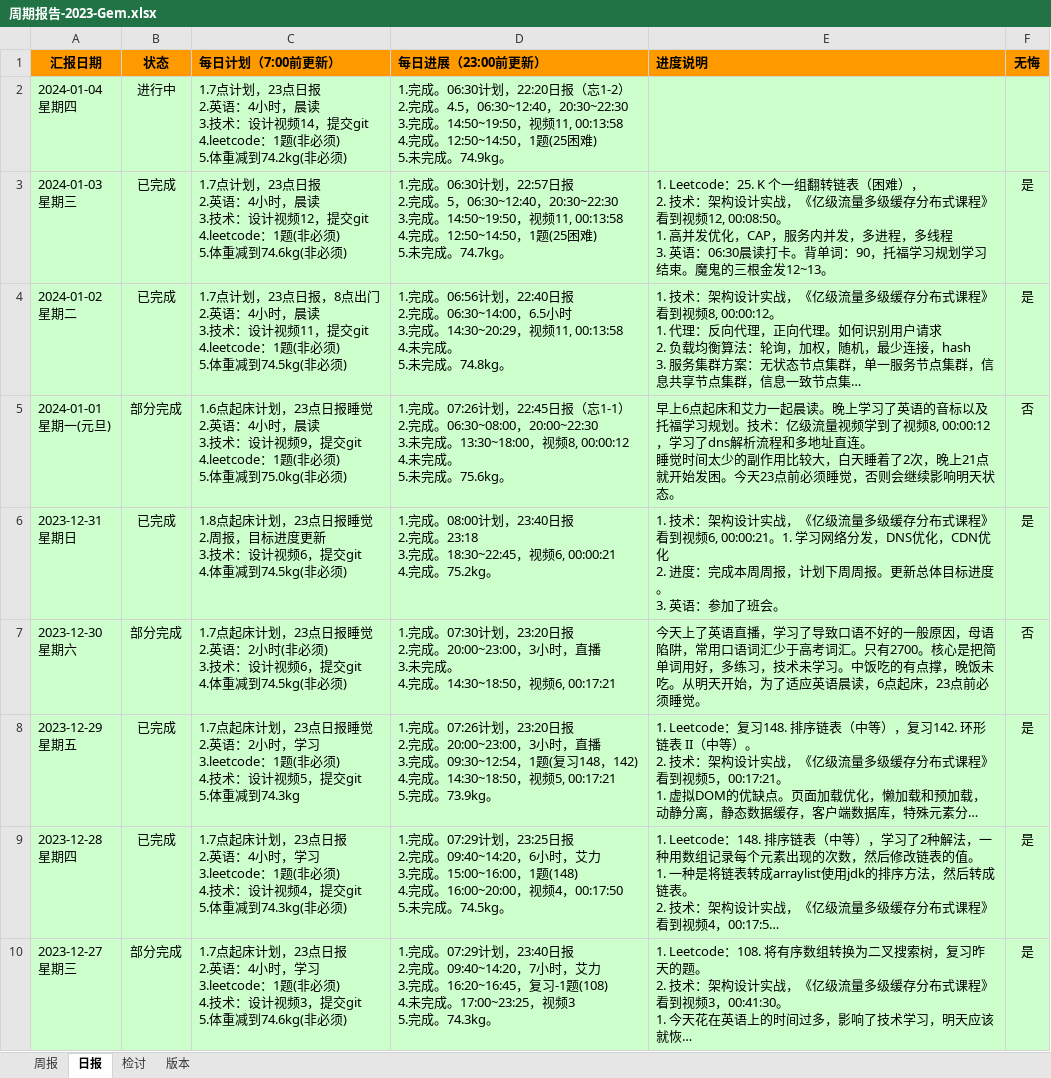
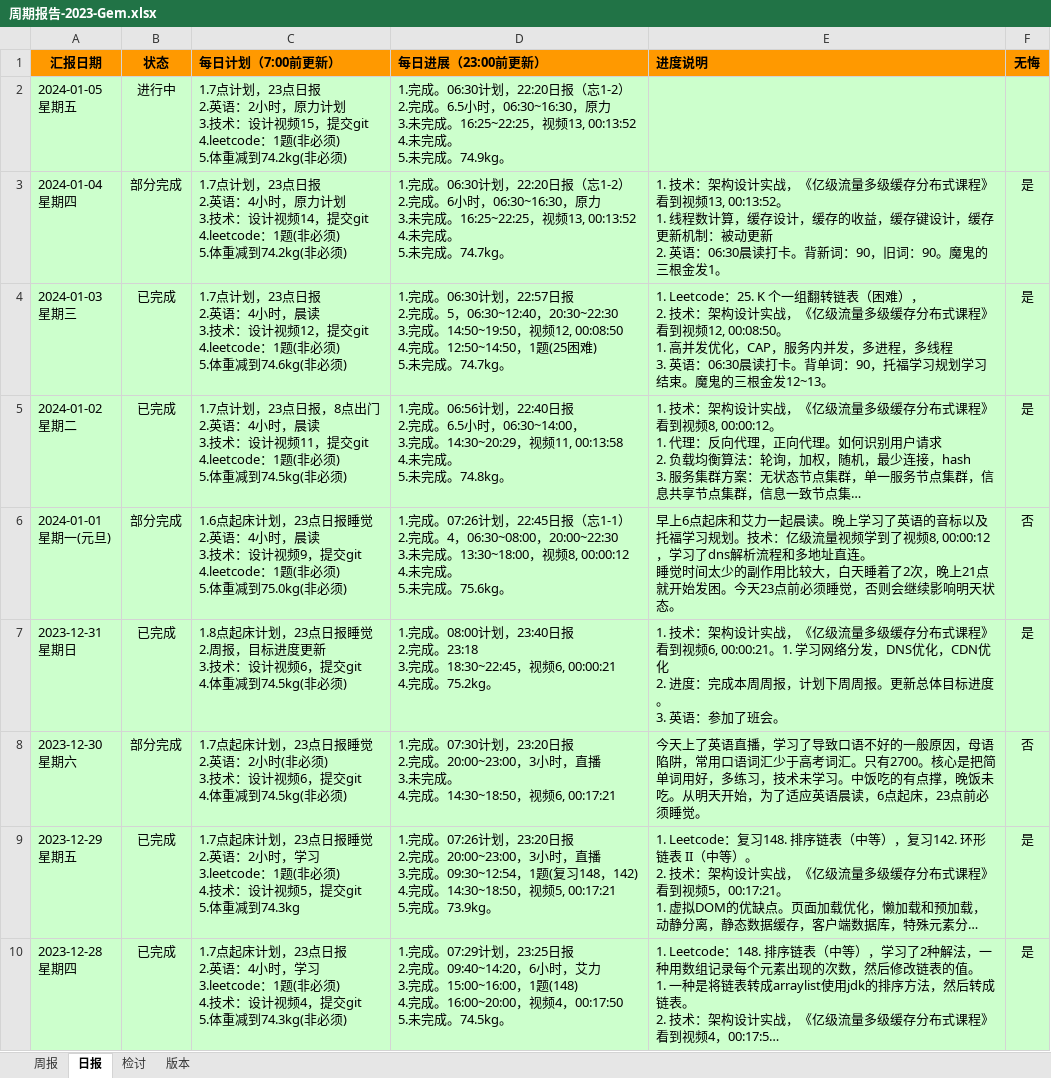
Before and after one commit to namelessmyth/beFreeCoder, an Excel workbook: docs/report/周期报告-2023-Gem.xlsx, sheet 日报, drawn as a sheet; only a part is shown; the shorter side is filled out with more unchanged rows; long unchanged cells end in …; values as stored, in another font and other column widths than the file's, no borders; conditional formats not drawn; addresses are those after the commit; ↵ is a line break in a cell; the diff names each change by its address in the sheet, - before the commit and + after, or states it on an @@ line.

Commit message:
"1. 技术：架构设计实战，《亿级流量多级缓存分布式课程》看到视频13, 00:13:52。    1. 线程数计算，缓存设计，缓存的收益，缓存键设计，缓存更新机制：被动更新 2. 英语：06:30晨读打卡。背新词：90，旧词：90。魔鬼的三根金发1。"

```diff
--- a/docs/report/周期报告-2023-Gem.xlsx (sheet 日报)
+++ b/docs/report/周期报告-2023-Gem.xlsx (sheet 日报)
+row 2: 2024-01-05 ↵ 星期五 | 进行中 | 1.7点计划，23点日报 ↵ 2.英语：2小时，原力计划 ↵ 3.技术：设计视频15，提交git ↵ 4.leetcode：1题(非必须) ↵ 5.体重减到74.2kg(非必须) | 1.完成。06:30计划，22:20日报（忘1-2） ↵ 2.完成。6.5小时，06:30~16:30，原力 ↵ 3.未完成。16:25~22:25，视频13, 00:13:52 ↵ 4.未完成。 ↵ 5.未完成。74.9kg。
-B3 (状态): 进行中
+B3 (状态): 部分完成
-C3 (每日计划（7:00前更新）): …4小时，晨读 ↵ 3.技术…
+C3 (每日计划（7:00前更新）): …4小时，原力计划 ↵ 3.技术…
-D3 (每日进展（23:00前更新）): …2.完成。4.5，06:30~12:40，20:30~22:30 ↵ 3.完成。14:50~19:50，视频11, 00:13:58 ↵ 4.完成。12:50~14:50，1题(25困难) ↵ 5.未完成。74.9kg。
+D3 (每日进展（23:00前更新）): …2.完成。6小时，06:30~16:30，原力 ↵ 3.未完成。16:25~22:25，视频13, 00:13:52 ↵ 4.未完成。 ↵ 5.未完成。74.7kg。
-E3 (进度说明): (empty)
+E3 (进度说明): 1. 技术：架构设计实战，《亿级流量多级缓存分布式课程》看到视频13, 00:13:52。 ↵ 1. 线程数计算，缓存设计，缓存的收益，缓存键设计，缓存更新机制：被动更新 ↵ 2. 英语：06:30晨读打卡。背新词：90，旧词：90。魔鬼的三根金发1。
-F3 (无悔): (empty)
+F3 (无悔): 是
-D4 (每日进展（23:00前更新）): …14:50~19:50，视频11, 00:13:58 ↵ 4.完成。…
+D4 (每日进展（23:00前更新）): …14:50~19:50，视频12, 00:08:50 ↵ 4.完成。…
-D5 (每日进展（23:00前更新）): …2.完成。06:30~14:00，6.5小时 ↵ 3.完成…
+D5 (每日进展（23:00前更新）): …2.完成。6.5小时，06:30~14:00， ↵ 3.完成…
-D6 (每日进展（23:00前更新）): …2.完成。06:30~08:00，20:00~22:30 ↵ 3.…
+D6 (每日进展（23:00前更新）): …2.完成。4，06:30~08:00，20:00~22:30 ↵ 3.…
```
Also changed, not shown: sheet 周报, 3 other files.
